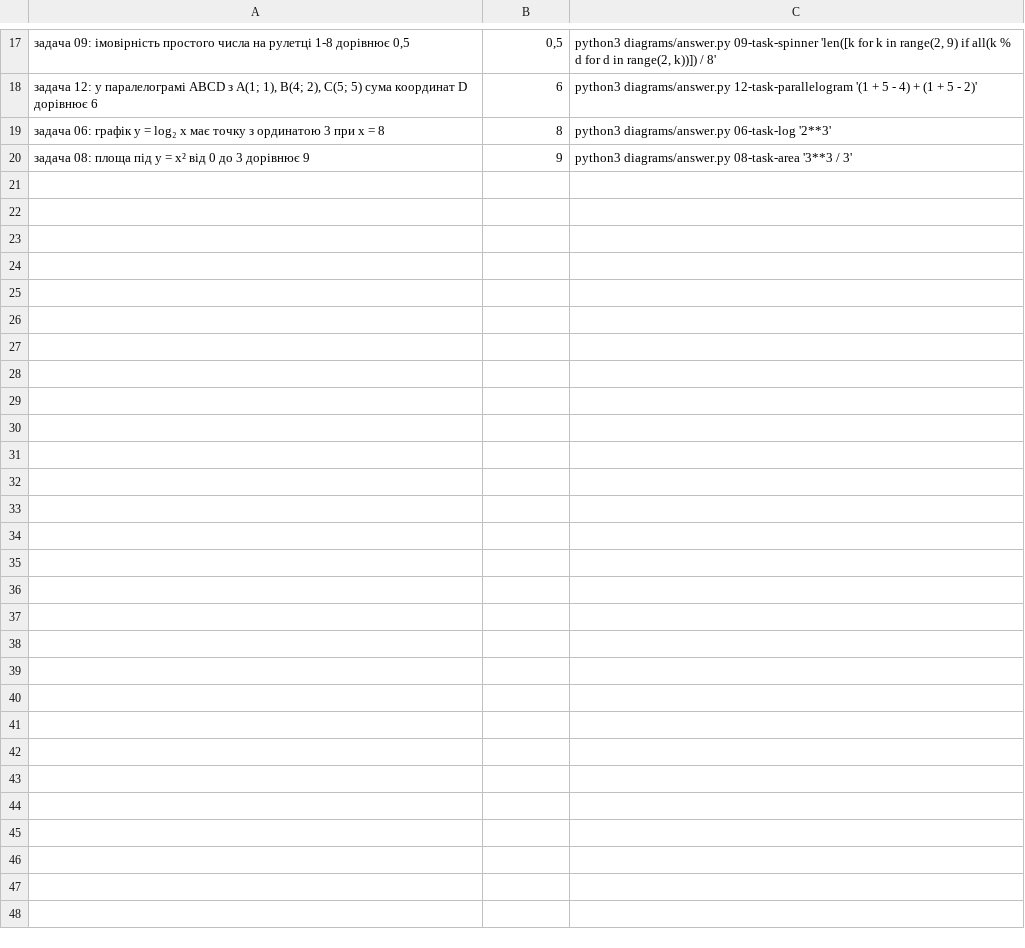
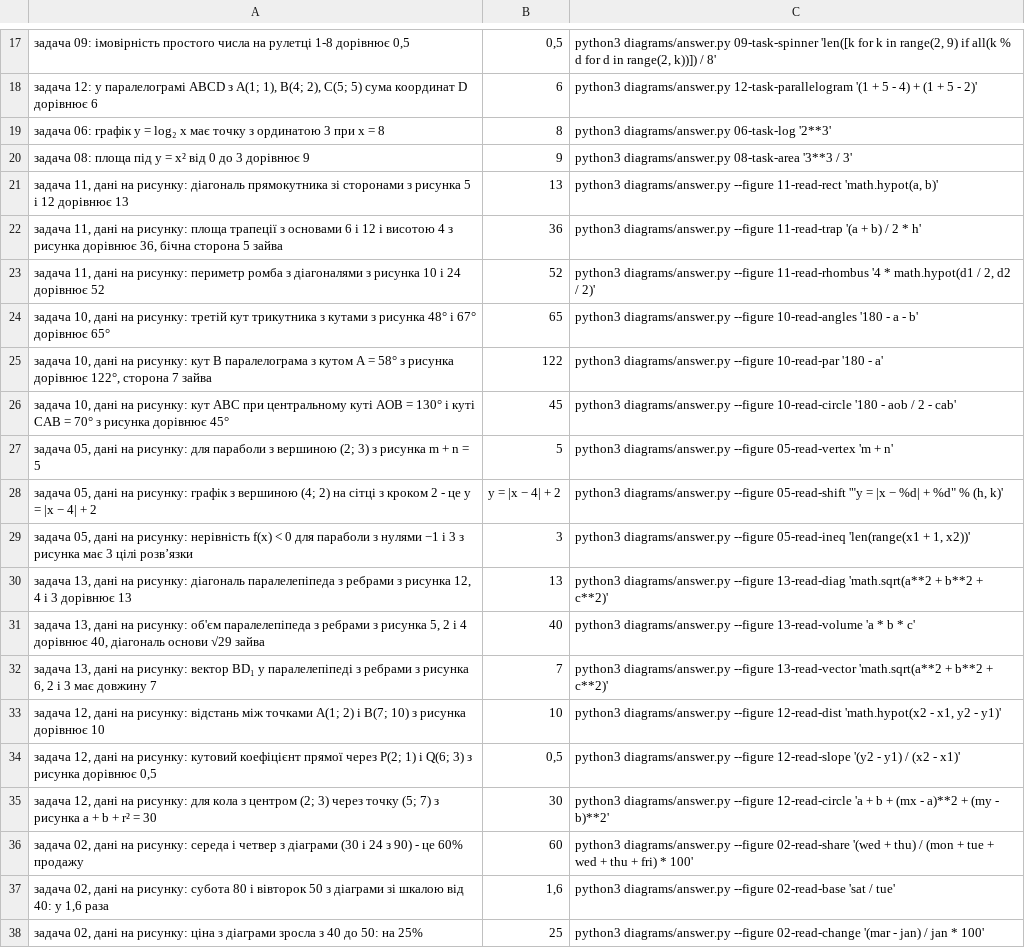
Before and after one commit to y-kolyada/nmt-math, a TSV file: tools/claims.tsv, drawn as a sheet; only a part is shown, gaps mark what is left out.

Commit message:
feat(trainer): 18 tasks of the class "data on the figure", three roles per kind
Blocks 11, 10, 5, 13, 12 and 2 get three tasks each: read and apply,
choose what is needed (an extra number, a grid step of 2, a scale that
does not start at zero), read and link two laws. The numbers stand only
on the figure. answer.py --figure computes the answer from DATA of the
generator and checks that every number is a label of the figure, is named
in its aria-label and is absent from the condition: 18 claims.

```diff
--- a/tools/claims.tsv
+++ b/tools/claims.tsv
@@ -20 +20,19 @@
 задача 08: площа під y = x² від 0 до 3 дорівнює 9	9	python3 diagrams/answer.py 08-task-area '3**3 / 3'
+задача 11, дані на рисунку: діагональ прямокутника зі сторонами з рисунка 5 і 12 дорівнює 13	13	python3 diagrams/answer.py --figure 11-read-rect 'math.hypot(a, b)'
+задача 11, дані на рисунку: площа трапеції з основами 6 і 12 і висотою 4 з рисунка дорівнює 36, бічна сторона 5 зайва	36	python3 diagrams/answer.py --figure 11-read-trap '(a + b) / 2 * h'
+задача 11, дані на рисунку: периметр ромба з діагоналями з рисунка 10 і 24 дорівнює 52	52	python3 diagrams/answer.py --figure 11-read-rhombus '4 * math.hypot(d1 / 2, d2 / 2)'
+задача 10, дані на рисунку: третій кут трикутника з кутами з рисунка 48° і 67° дорівнює 65°	65	python3 diagrams/answer.py --figure 10-read-angles '180 - a - b'
+задача 10, дані на рисунку: кут B паралелограма з кутом A = 58° з рисунка дорівнює 122°, сторона 7 зайва	122	python3 diagrams/answer.py --figure 10-read-par '180 - a'
+задача 10, дані на рисунку: кут ABC при центральному куті AOB = 130° і куті CAB = 70° з рисунка дорівнює 45°	45	python3 diagrams/answer.py --figure 10-read-circle '180 - aob / 2 - cab'
+задача 05, дані на рисунку: для параболи з вершиною (2; 3) з рисунка m + n = 5	5	python3 diagrams/answer.py --figure 05-read-vertex 'm + n'
+задача 05, дані на рисунку: графік з вершиною (4; 2) на сітці з кроком 2 - це y = |x − 4| + 2	y = |x − 4| + 2	python3 diagrams/answer.py --figure 05-read-shift '"y = |x − %d| + %d" % (h, k)'
+задача 05, дані на рисунку: нерівність f(x) < 0 для параболи з нулями −1 і 3 з рисунка має 3 цілі розв’язки	3	python3 diagrams/answer.py --figure 05-read-ineq 'len(range(x1 + 1, x2))'
+задача 13, дані на рисунку: діагональ паралелепіпеда з ребрами з рисунка 12, 4 і 3 дорівнює 13	13	python3 diagrams/answer.py --figure 13-read-diag 'math.sqrt(a**2 + b**2 + c**2)'
+задача 13, дані на рисунку: об'єм паралелепіпеда з ребрами з рисунка 5, 2 і 4 дорівнює 40, діагональ основи √29 зайва	40	python3 diagrams/answer.py --figure 13-read-volume 'a * b * c'
+задача 13, дані на рисунку: вектор BD₁ у паралелепіпеді з ребрами з рисунка 6, 2 і 3 має довжину 7	7	python3 diagrams/answer.py --figure 13-read-vector 'math.sqrt(a**2 + b**2 + c**2)'
+задача 12, дані на рисунку: відстань між точками A(1; 2) і B(7; 10) з рисунка дорівнює 10	10	python3 diagrams/answer.py --figure 12-read-dist 'math.hypot(x2 - x1, y2 - y1)'
+задача 12, дані на рисунку: кутовий коефіцієнт прямої через P(2; 1) і Q(6; 3) з рисунка дорівнює 0,5	0,5	python3 diagrams/answer.py --figure 12-read-slope '(y2 - y1) / (x2 - x1)'
+задача 12, дані на рисунку: для кола з центром (2; 3) через точку (5; 7) з рисунка a + b + r² = 30	30	python3 diagrams/answer.py --figure 12-read-circle 'a + b + (mx - a)**2 + (my - b)**2'
+задача 02, дані на рисунку: середа і четвер з діаграми (30 і 24 з 90) - це 60% продажу	60	python3 diagrams/answer.py --figure 02-read-share '(wed + thu) / (mon + tue + wed + thu + fri) * 100'
+задача 02, дані на рисунку: субота 80 і вівторок 50 з діаграми зі шкалою від 40: у 1,6 раза	1,6	python3 diagrams/answer.py --figure 02-read-base 'sat / tue'
+задача 02, дані на рисунку: ціна з діаграми зросла з 40 до 50: на 25%	25	python3 diagrams/answer.py --figure 02-read-change '(mar - jan) / jan * 100'
```
Also changed, not shown: 53 other files.
